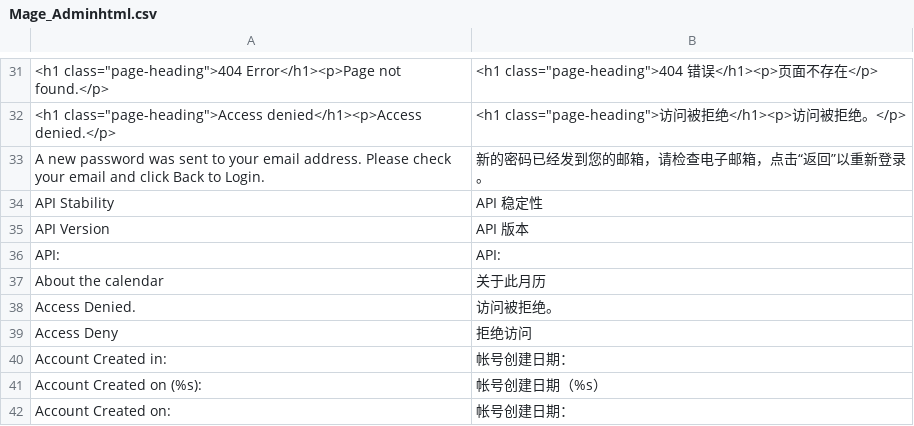
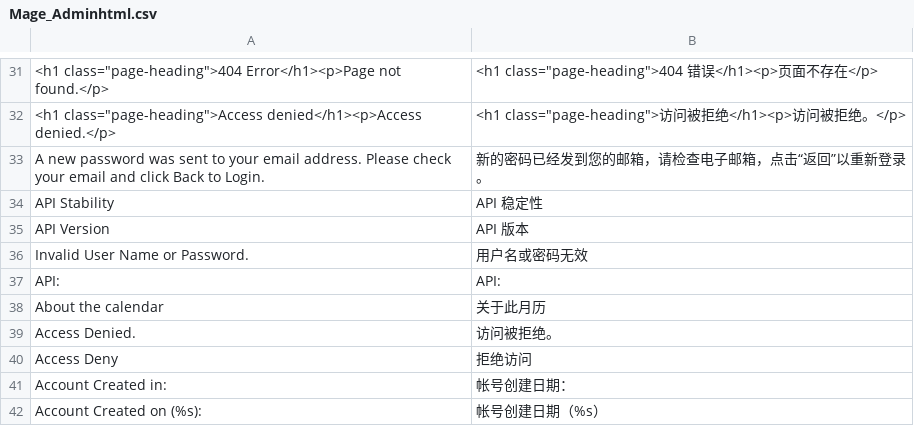
Before and after one commit to cosmocommerce/magento-chinese-edition, a CSV file: locale/zh_CN/Mage_Adminhtml.csv, drawn as a sheet; only a part is shown, gaps mark what is left out; the shorter side is filled out with more unchanged rows.

```diff
--- a/locale/zh_CN/Mage_Adminhtml.csv
+++ b/locale/zh_CN/Mage_Adminhtml.csv
@@ -35,2 +35,3 @@
 "API Version","API 版本"
+"Invalid User Name or Password.","用户名或密码无效"
 "API:","API:"
```
Also changed, not shown: locale/zh_CN/Mage_Catalog.csv, locale/zh_CN/Mage_Checkout.csv, 8 other files.
